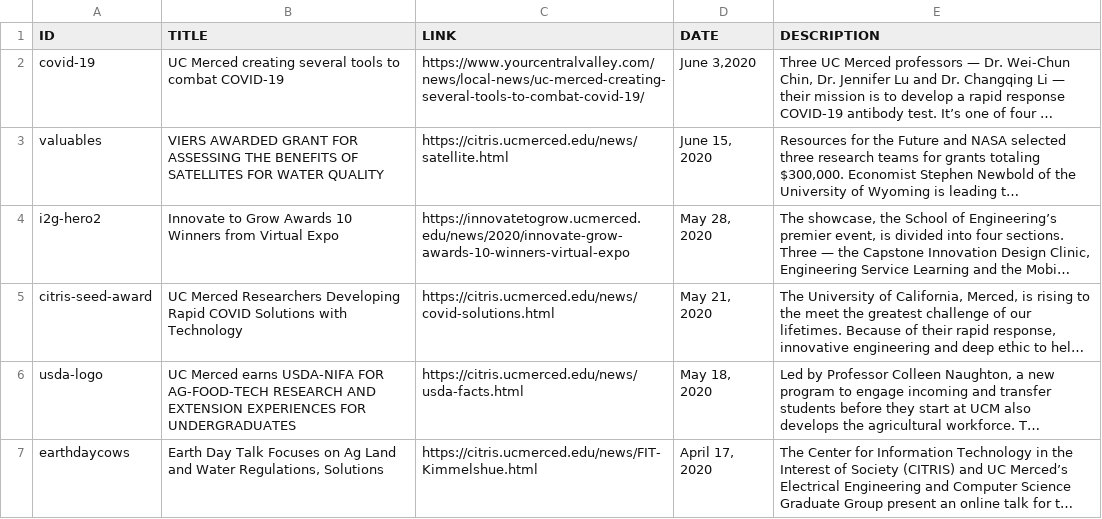
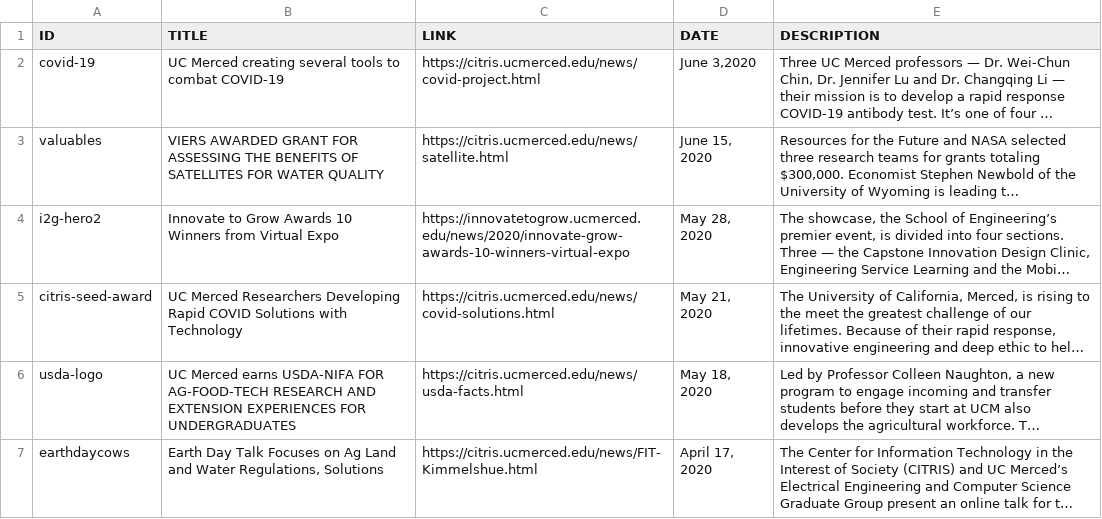
Before and after one commit to citris-ucmerced/citris, a CSV file: news.csv, drawn as a sheet; long unchanged cells end in …; the diff names each change by its address in the sheet, - before the commit and + after, or states it on an @@ line.

```diff
--- a/news.csv
+++ b/news.csv
-C2 (LINK): https://www.yourcentralvalley.com/news/local-news/uc-merced-creating-several-tools-to-combat-covid-19/
+C2 (LINK): https://citris.ucmerced.edu/news/covid-project.html
```
Also changed, not shown: 1 other file.
